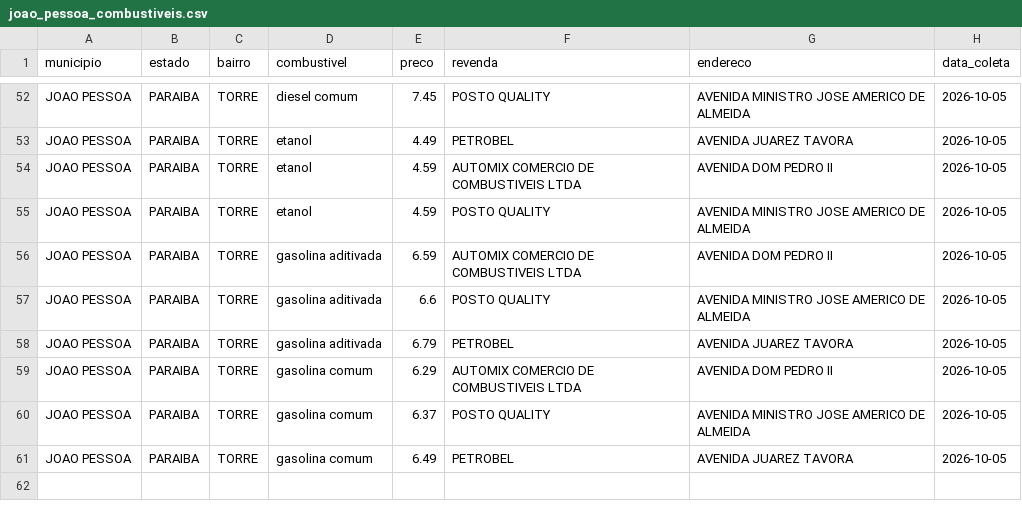
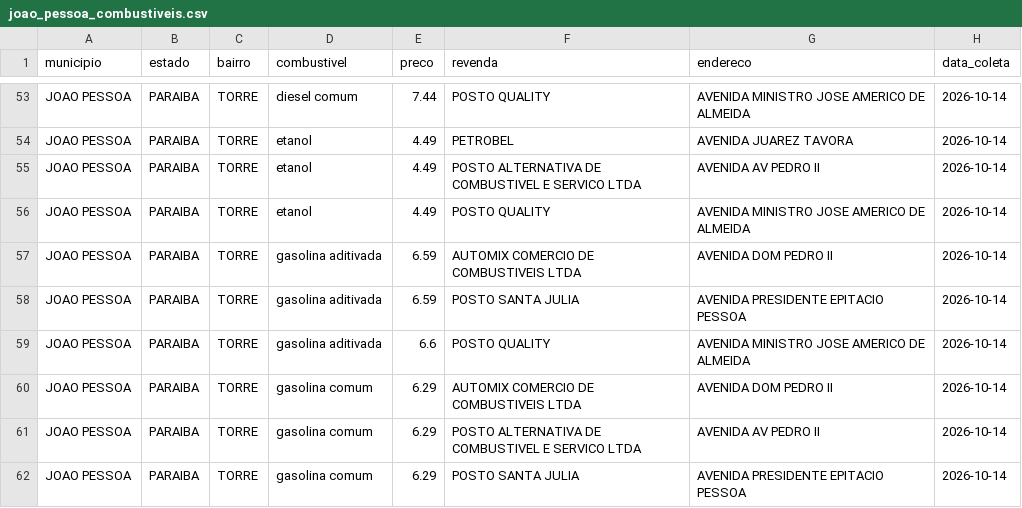
Before and after one commit to guibsonblg/gasolinajp, a CSV file: data/processed/joao_pessoa_combustiveis.csv, drawn as a sheet; only a part is shown, gaps mark what is left out; addresses are those after the commit; the diff covers the shown part only; the diff names each change by its address in the sheet, - before the commit and + after, or states it on an @@ line.

```diff
--- a/data/processed/joao_pessoa_combustiveis.csv
+++ b/data/processed/joao_pessoa_combustiveis.csv
-E53 (preco): 7.45
+E53 (preco): 7.44
-H53:H62 (data_coleta): 2026-10-05
+H53:H62 (data_coleta): 2026-10-14
-E55:E56 (preco): 4.59
+E55:E56 (preco): 4.49
-F55 (revenda): AUTOMIX COMERCIO DE COMBUSTIVEIS LTDA
+F55 (revenda): POSTO ALTERNATIVA DE COMBUSTIVEL E SERVICO LTDA
-G55 (endereco): AVENIDA DOM PEDRO II
+G55 (endereco): AVENIDA AV PEDRO II
-E58 (preco): 6.6
+E58 (preco): 6.59
-F58 (revenda): POSTO QUALITY
+F58 (revenda): POSTO SANTA JULIA
-G58 (endereco): AVENIDA MINISTRO JOSE AMERICO DE ALMEIDA
+G58 (endereco): AVENIDA PRESIDENTE EPITACIO PESSOA
-E59 (preco): 6.79
+E59 (preco): 6.6
-F59 (revenda): PETROBEL
+F59 (revenda): POSTO QUALITY
-G59 (endereco): AVENIDA JUAREZ TAVORA
+G59 (endereco): AVENIDA MINISTRO JOSE AMERICO DE ALMEIDA
-E61 (preco): 6.37
+E61 (preco): 6.29
-F61 (revenda): POSTO QUALITY
+F61 (revenda): POSTO ALTERNATIVA DE COMBUSTIVEL E SERVICO LTDA
-G61 (endereco): AVENIDA MINISTRO JOSE AMERICO DE ALMEIDA
+G61 (endereco): AVENIDA AV PEDRO II
-E62 (preco): 6.49
+E62 (preco): 6.29
-F62 (revenda): PETROBEL
+F62 (revenda): POSTO SANTA JULIA
-G62 (endereco): AVENIDA JUAREZ TAVORA
+G62 (endereco): AVENIDA PRESIDENTE EPITACIO PESSOA
```
Also changed, not shown: 5 added rows, 4 removed rows and 58 edited cells elsewhere in this file, 1 other file.
